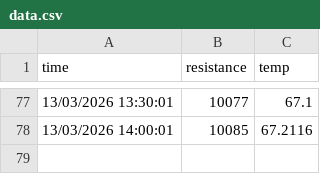
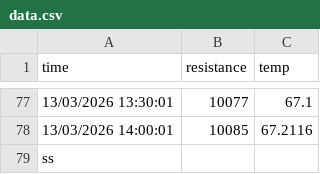
Before and after one commit to MaxLawton11/soil-dashboard, a CSV file: data.csv, drawn as a sheet; only a part is shown, gaps mark what is left out.

Commit message:
none

```diff
--- a/data.csv
+++ b/data.csv
@@ -78 +78,2 @@ time,resistance,temp
 13/03/2026 14:00:01,10085,67.2116
+ss
```
